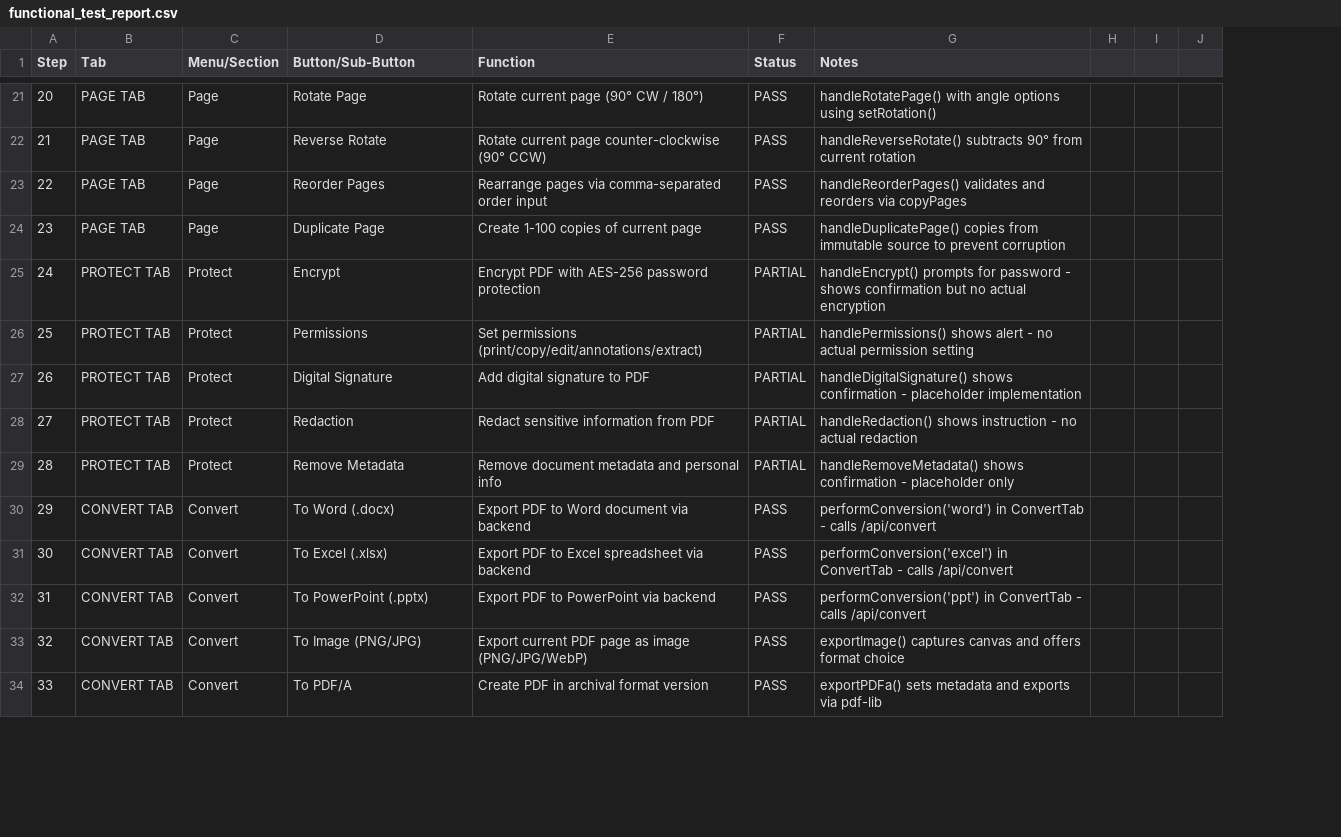
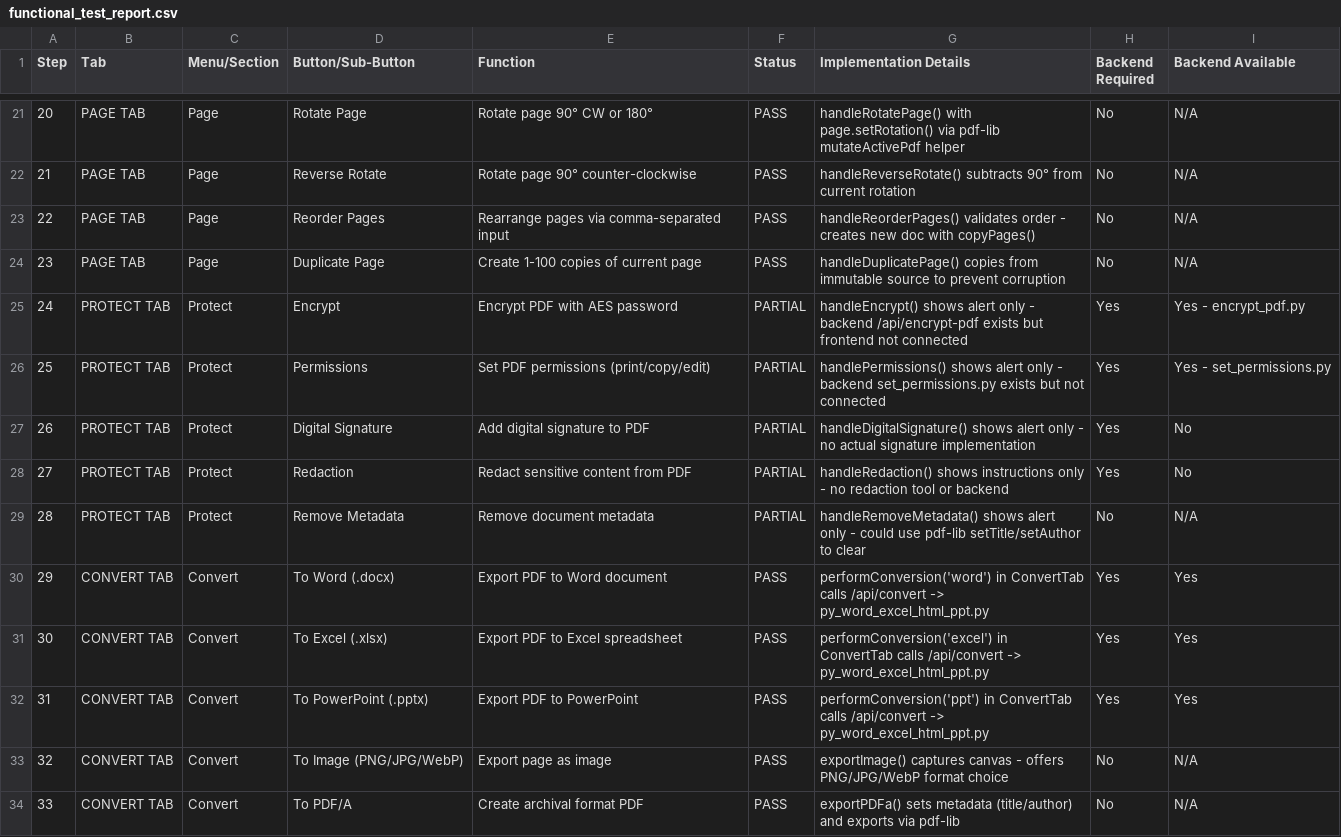
Before and after one commit to gorabhattacharjee/PDF-EDITOR-PRO, a CSV file: frontend/public/functional_test_report.csv, drawn as a sheet; only a part is shown, gaps mark what is left out; removed rows and columns are numbered as before the commit, all else as after; the diff covers the shown part only; the diff names each change by its address in the sheet, - before the commit and + after, or states it on an @@ line.

```diff
--- a/frontend/public/functional_test_report.csv
+++ b/frontend/public/functional_test_report.csv
-column G (Notes), rows 21-34: handleRotatePage() with angle options using setRotation() | handleReverseRotate() subtracts 90° from current rotation | handleReorderPages() validates and reorders via copyPages | handleDuplicatePage() copies from immutable source to prevent corruption | handleEncrypt() prompts for password - shows confirmation but no actual encryption | handlePermissions() shows alert - no actual permission setting | handleDigitalSignature() shows confirmation - placeholder implementation | handleRedaction() shows instruction - no actual redaction | handleRemoveMetadata() shows confirmation - placeholder only | performConversion('word') in ConvertTab - calls /api/convert | performConversion('excel') in ConvertTab - calls /api/convert | performConversion('ppt') in ConvertTab - calls /api/convert | exportImage() captures canvas and offers format choice | exportPDFa() sets metadata and exports via pdf-lib
-column H, empty
-column I, empty
-column J, empty
+column G (Implementation Details), rows 21-34: handleRotatePage() with page.setRotation() via pdf-lib mutateActivePdf helper | handleReverseRotate() subtracts 90° from current rotation | handleReorderPages() validates order - creates new doc with copyPages() | handleDuplicatePage() copies from immutable source to prevent corruption | handleEncrypt() shows alert only - backend /api/encrypt-pdf exists but frontend not connected | handlePermissions() shows alert only - backend set_permissions.py exists but not connected | handleDigitalSignature() shows alert only - no actual signature implementation | handleRedaction() shows instructions only - no redaction tool or backend | handleRemoveMetadata() shows alert only - could use pdf-lib setTitle/setAuthor to clear | performConversion('word') in ConvertTab calls /api/convert -> py_word_excel_html_ppt.py | performConversion('excel') in ConvertTab calls /api/convert -> py_word_excel_html_ppt.py | performConversion('ppt') in ConvertTab calls /api/convert -> py_word_excel_html_ppt.py | exportImage() captures canvas - offers PNG/JPG/WebP format choice | exportPDFa() sets metadata (title/author) and exports via pdf-lib
+column H (Backend Required), rows 21-34: No | No | No | No | Yes | Yes | Yes | Yes | No | Yes | Yes | Yes | No | No
+column I (Backend Available), rows 21-34: N/A | N/A | N/A | N/A | Yes - encrypt_pdf.py | Yes - set_permissions.py | No | No | N/A | Yes | Yes | Yes | N/A | N/A
-E21 (Function): Rotate current page (90° CW / 180°)
+E21 (Function): Rotate page 90° CW or 180°
-E22 (Function): Rotate current page counter-clockwise (90° CCW)
+E22 (Function): Rotate page 90° counter-clockwise
-E23 (Function): Rearrange pages via comma-separated order input
+E23 (Function): Rearrange pages via comma-separated input
-E25 (Function): Encrypt PDF with AES-256 password protection
+E25 (Function): Encrypt PDF with AES password
-E26 (Function): Set permissions (print/copy/edit/annotations/extract)
+E26 (Function): Set PDF permissions (print/copy/edit)
-E28 (Function): Redact sensitive information from PDF
+E28 (Function): Redact sensitive content from PDF
-E29 (Function): Remove document metadata and personal info
+E29 (Function): Remove document metadata
-E30 (Function): Export PDF to Word document via backend
+E30 (Function): Export PDF to Word document
-E31 (Function): Export PDF to Excel spreadsheet via backend
+E31 (Function): Export PDF to Excel spreadsheet
-E32 (Function): Export PDF to PowerPoint via backend
+E32 (Function): Export PDF to PowerPoint
-D33 (Button/Sub-Button): To Image (PNG/JPG)
+D33 (Button/Sub-Button): To Image (PNG/JPG/WebP)
-E33 (Function): Export current PDF page as image (PNG/JPG/WebP)
+E33 (Function): Export page as image
-E34 (Function): Create PDF in archival format version
+E34 (Function): Create archival format PDF
```
Also changed, not shown: 75 edited cells elsewhere in this file.
